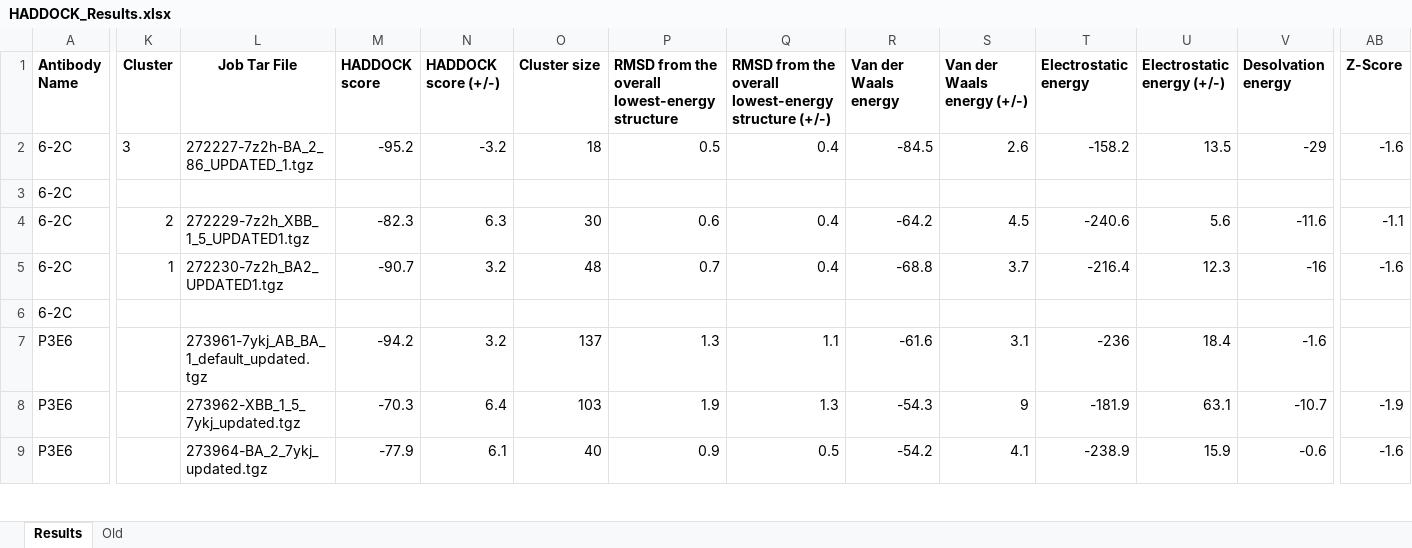
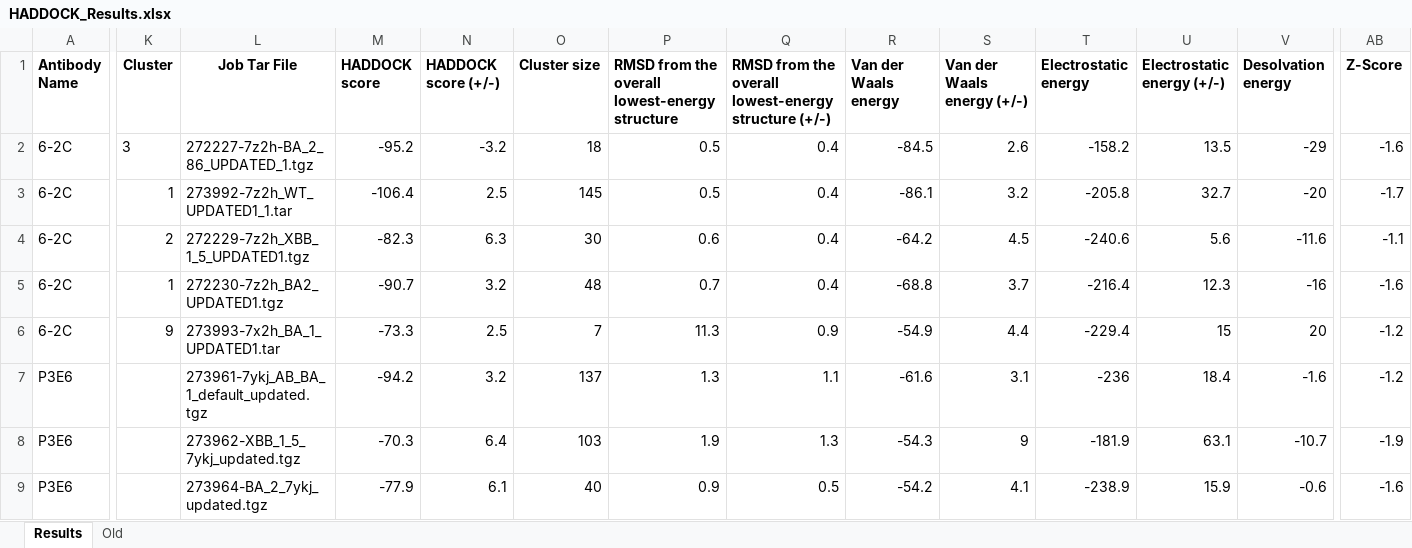
Before and after one commit to colbyford/SARS-CoV-2_BA.2.86_Spike-RBD_Predictions, an Excel workbook: HADDOCK_Results/HADDOCK_Results.xlsx, sheet Results, drawn as a sheet; only a part is shown, gaps mark what is left out; values as stored, in another font and other column widths than the file's, no borders; removed rows and columns are numbered as before the commit, all else as after; rows hold the shown columns only; the diff covers the shown part only; the diff names each change by its address in the sheet, - before the commit and + after, or states it on an @@ line.

Commit message:
Add files via upload

```diff
--- a/HADDOCK_Results/HADDOCK_Results.xlsx (sheet Results)
+++ b/HADDOCK_Results/HADDOCK_Results.xlsx (sheet Results)
-K3 (Cluster): (empty)
+K3 (Cluster): 1
-L3 (Job Tar File): (empty)
+L3 (Job Tar File): 273992-7z2h_WT_UPDATED1_1.tar
-M3 (HADDOCK score): (empty)
+M3 (HADDOCK score): -106.4
-N3 (HADDOCK score (+/-)): (empty)
+N3 (HADDOCK score (+/-)): 2.5
-O3 (Cluster size): (empty)
+O3 (Cluster size): 145
-P3: (empty)
+P3: 0.5
-Q3: (empty)
+Q3: 0.4
-R3 (Van der Waals energy): (empty)
+R3 (Van der Waals energy): -86.1
-S3 (Van der Waals energy (+/-)): (empty)
+S3 (Van der Waals energy (+/-)): 3.2
-T3 (Electrostatic energy): (empty)
+T3 (Electrostatic energy): -205.8
-U3 (Electrostatic energy (+/-)): (empty)
+U3 (Electrostatic energy (+/-)): 32.7
-V3 (Desolvation energy): (empty)
+V3 (Desolvation energy): -20
-AB3 (Z-Score): (empty)
+AB3 (Z-Score): -1.7
-row 6: 6-2C
+row 6: 6-2C | 9 | 273993-7x2h_BA_1_UPDATED1.tar | -73.3 | 2.5 | 7 | 11.3 | 0.9 | -54.9 | 4.4 | -229.4 | 15 | 20 | -1.2
-AB7 (Z-Score): (empty)
+AB7 (Z-Score): -1.2
```
Also changed, not shown: 5 edited cells elsewhere in this sheet.
